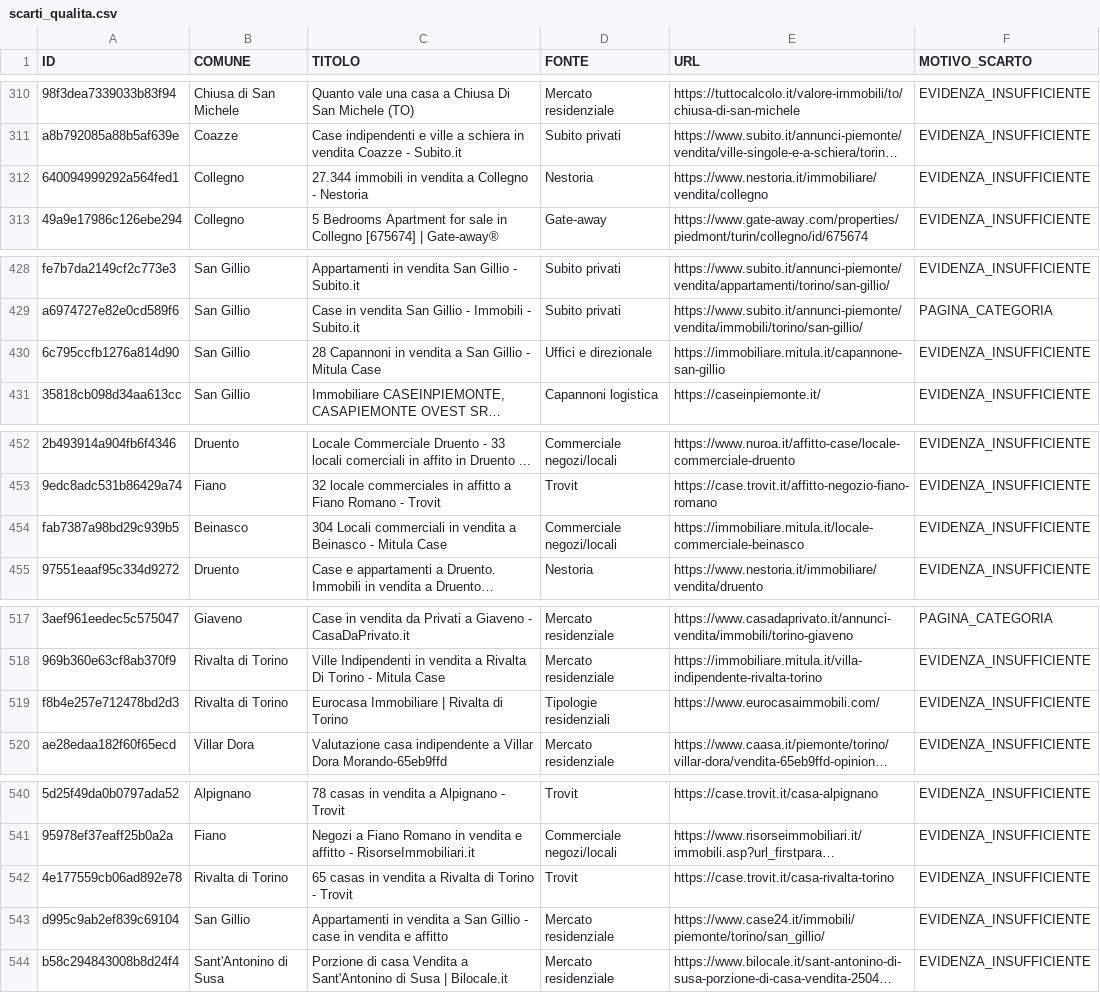
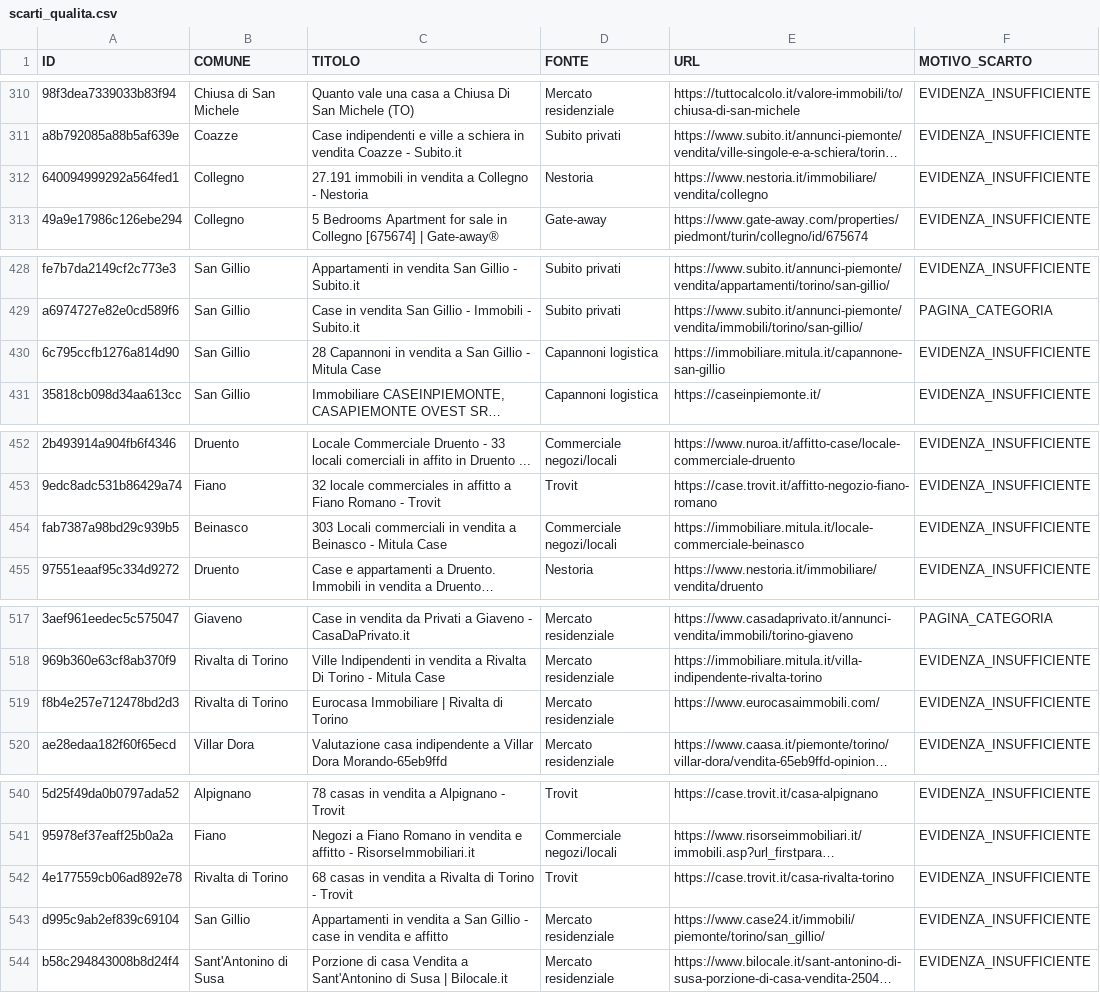
Before and after one commit to josephsocialmedia2-spec/immobili-in-zona, a CSV file: seller_radar_auto/data/intelligence/scarti_qualita.csv, drawn as a sheet; only a part is shown, gaps mark what is left out; long unchanged cells end in …; the diff covers the shown part only; the diff names each change by its address in the sheet, - before the commit and + after, or states it on an @@ line.

```diff
--- a/seller_radar_auto/data/intelligence/scarti_qualita.csv
+++ b/seller_radar_auto/data/intelligence/scarti_qualita.csv
-C312 (TITOLO): 27.344 immobili in…
+C312 (TITOLO): 27.191 immobili in…
-D430 (FONTE): Uffici e direzionale
+D430 (FONTE): Capannoni logistica
-C454 (TITOLO): 304 Locali commerciali…
+C454 (TITOLO): 303 Locali commerciali…
-D519 (FONTE): Tipologie residenziali
+D519 (FONTE): Mercato residenziale
-C542 (TITOLO): 65 casas in…
+C542 (TITOLO): 68 casas in…
```
Also changed, not shown: 4 added rows and 4 edited cells elsewhere in this file, seller_radar_auto/data/area_radar.csv, seller_radar_auto/data/business_pipeline.csv, 24 other files.
